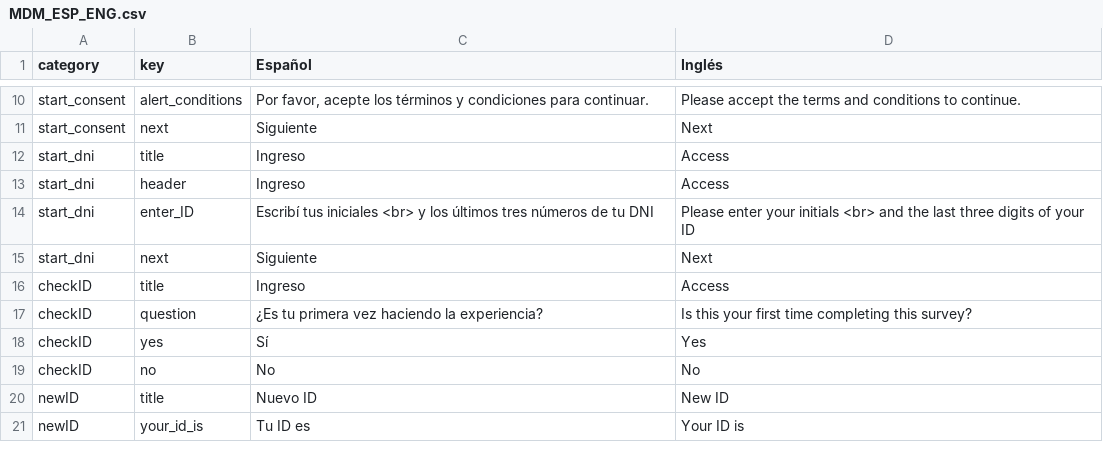
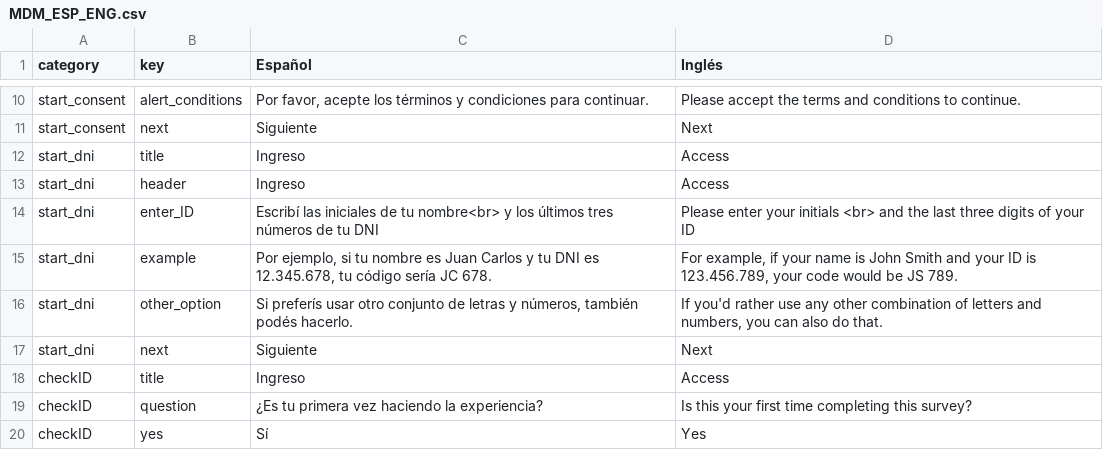
Before and after one commit to joacoponfe/Modos_App, a CSV file: public/assets/locales/MDM_ESP_ENG.csv, drawn as a sheet; only a part is shown, gaps mark what is left out; the shorter side is filled out with more unchanged rows.

```diff
--- a/public/assets/locales/MDM_ESP_ENG.csv
+++ b/public/assets/locales/MDM_ESP_ENG.csv
@@ -13,3 +13,5 @@ start_dni,title,Ingreso,Access,
 start_dni,header,Ingreso,Access,
-start_dni,enter_ID,"Escribí tus iniciales <br> y los últimos tres números de tu DNI","Please enter your initials <br> and the last three digits of your ID",
+start_dni,enter_ID,"Escribí las iniciales de tu nombre<br> y los últimos tres números de tu DNI","Please enter your initials <br> and the last three digits of your ID",
+start_dni,example,"Por ejemplo, si tu nombre es Juan Carlos y tu DNI es 12.345.678, tu código sería JC 678.","For example, if your name is John Smith and your ID is 123.456.789, your code would be JS 789."
+start_dni,other_option,"Si preferís usar otro conjunto de letras y números, también podés hacerlo.","If you'd rather use any other combination of letters and numbers, you can also do that."
 start_dni,next,Siguiente,Next,
```
Also changed, not shown: 12 other files.
